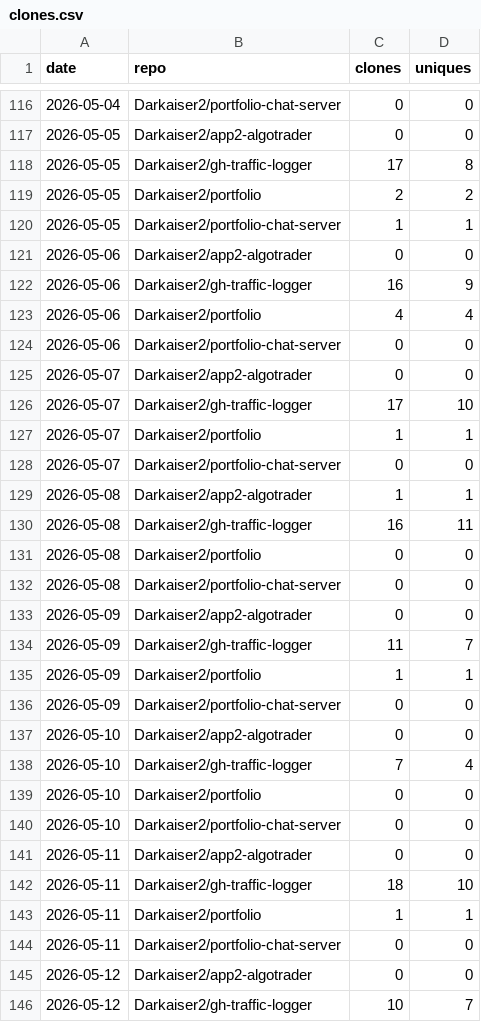
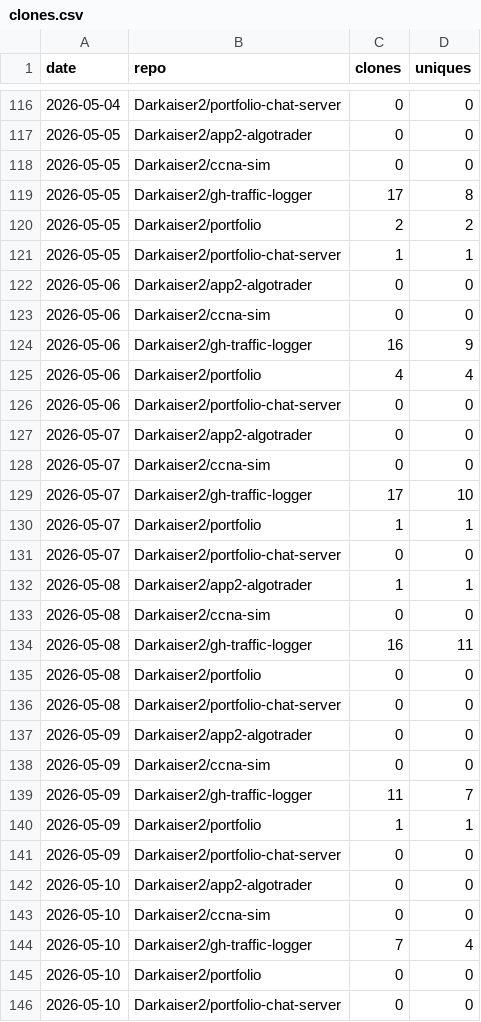
Before and after one commit to Darkaiser2/gh-traffic-logger, a CSV file: data/clones.csv, drawn as a sheet; only a part is shown, gaps mark what is left out; the shorter side is filled out with more unchanged rows; the diff covers the shown part only; the diff names each change by its address in the sheet, - before the commit and + after, or states it on an @@ line.

```diff
--- a/data/clones.csv
+++ b/data/clones.csv
+row 118: 2026-05-05 | Darkaiser2/ccna-sim | 0 | 0
+row 123: 2026-05-06 | Darkaiser2/ccna-sim | 0 | 0
+row 128: 2026-05-07 | Darkaiser2/ccna-sim | 0 | 0
+row 133: 2026-05-08 | Darkaiser2/ccna-sim | 0 | 0
+row 138: 2026-05-09 | Darkaiser2/ccna-sim | 0 | 0
+row 143: 2026-05-10 | Darkaiser2/ccna-sim | 0 | 0
```
Also changed, not shown: 12 added rows elsewhere in this file, data/paths.csv, data/referrers.csv, 1 other file.
